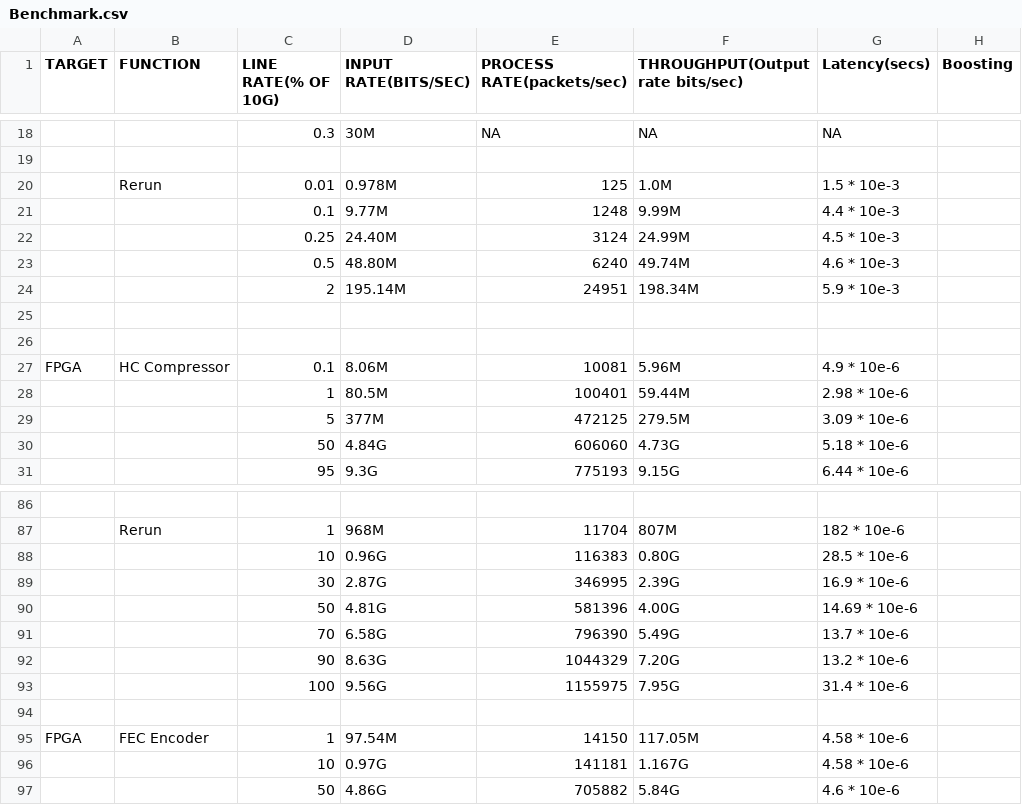
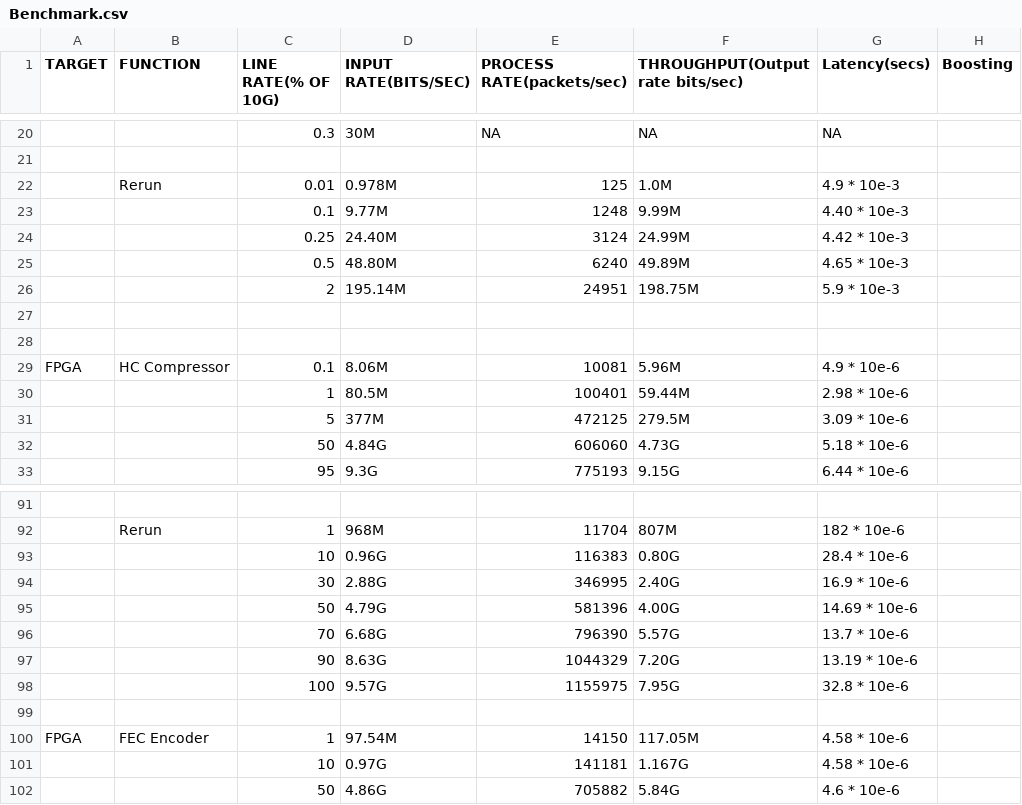
Before and after one commit to eniac/Flightplan, a CSV file: testing/Booster_benchmark/Benchmark.csv, drawn as a sheet; only a part is shown, gaps mark what is left out; addresses are those after the commit; the diff covers the shown part only; the diff names each change by its address in the sheet, - before the commit and + after, or states it on an @@ line.

```diff
--- a/testing/Booster_benchmark/Benchmark.csv
+++ b/testing/Booster_benchmark/Benchmark.csv
-G22 (Latency(secs)): 1.5 * 10e-3
+G22 (Latency(secs)): 4.9 * 10e-3
-G23 (Latency(secs)): 4.4 * 10e-3
+G23 (Latency(secs)): 4.40 * 10e-3
-G24 (Latency(secs)): 4.5 * 10e-3
+G24 (Latency(secs)): 4.42 * 10e-3
-F25 (THROUGHPUT(Output rate bits/sec)): 49.74M
+F25 (THROUGHPUT(Output rate bits/sec)): 49.89M
-G25 (Latency(secs)): 4.6 * 10e-3
+G25 (Latency(secs)): 4.65 * 10e-3
-F26 (THROUGHPUT(Output rate bits/sec)): 198.34M
+F26 (THROUGHPUT(Output rate bits/sec)): 198.75M
-G93 (Latency(secs)): 28.5 * 10e-6
+G93 (Latency(secs)): 28.4 * 10e-6
-D94 (INPUT RATE(BITS/SEC)): 2.87G
+D94 (INPUT RATE(BITS/SEC)): 2.88G
-F94 (THROUGHPUT(Output rate bits/sec)): 2.39G
+F94 (THROUGHPUT(Output rate bits/sec)): 2.40G
-D95 (INPUT RATE(BITS/SEC)): 4.81G
+D95 (INPUT RATE(BITS/SEC)): 4.79G
-D96 (INPUT RATE(BITS/SEC)): 6.58G
+D96 (INPUT RATE(BITS/SEC)): 6.68G
-F96 (THROUGHPUT(Output rate bits/sec)): 5.49G
+F96 (THROUGHPUT(Output rate bits/sec)): 5.57G
-G97 (Latency(secs)): 13.2 * 10e-6
+G97 (Latency(secs)): 13.19 * 10e-6
-D98 (INPUT RATE(BITS/SEC)): 9.56G
+D98 (INPUT RATE(BITS/SEC)): 9.57G
-G98 (Latency(secs)): 31.4 * 10e-6
+G98 (Latency(secs)): 32.8 * 10e-6
```
Also changed, not shown: 6 added rows and 47 edited cells elsewhere in this file, 16 other files.
